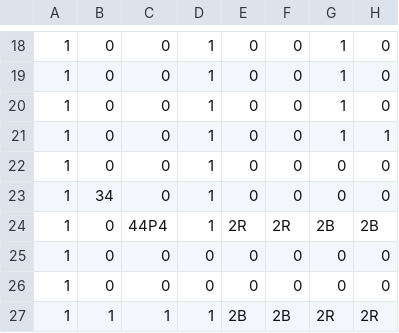
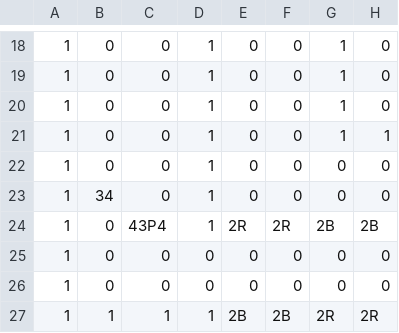
Before and after one commit to Hyodeon/W01_Team3, a CSV file: Assets/Map/5-2F.csv, drawn as a sheet; only a part is shown, gaps mark what is left out; the diff names each change by its address in the sheet, - before the commit and + after, or states it on an @@ line.

```diff
--- a/Assets/Map/5-2F.csv
+++ b/Assets/Map/5-2F.csv
-C24: 44P4
+C24: 43P4
```
Also changed, not shown: Assets/Map/2-2.csv, Assets/Map/3-3.csv.
